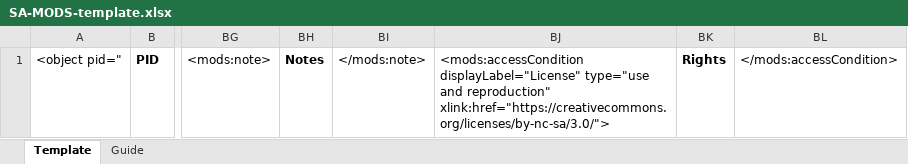
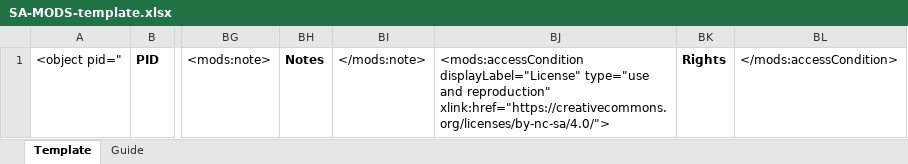
Before and after one commit to UNC-Libraries/Metadata-Miscellany, an Excel workbook: DCR_MODS_templates/ExceltoMODSWF/SA-MODS-template.xlsx, sheet Template, drawn as a sheet; only a part is shown, gaps mark what is left out; values as stored, in another font and other column widths than the file's, no borders; the diff names each change by its address in the sheet, - before the commit and + after, or states it on an @@ line.

Commit message:
Update SA license default

```diff
--- a/DCR_MODS_templates/ExceltoMODSWF/SA-MODS-template.xlsx (sheet Template)
+++ b/DCR_MODS_templates/ExceltoMODSWF/SA-MODS-template.xlsx (sheet Template)
-BJ1: …and reproduction" xlink:href="https://creativecommons.org/licenses/by-nc-sa/3.0/">
+BJ1: …and reproduction" xlink:href="https://creativecommons.org/licenses/by-nc-sa/4.0/">
```
Also changed, not shown: sheet Guide, 2 other files.
